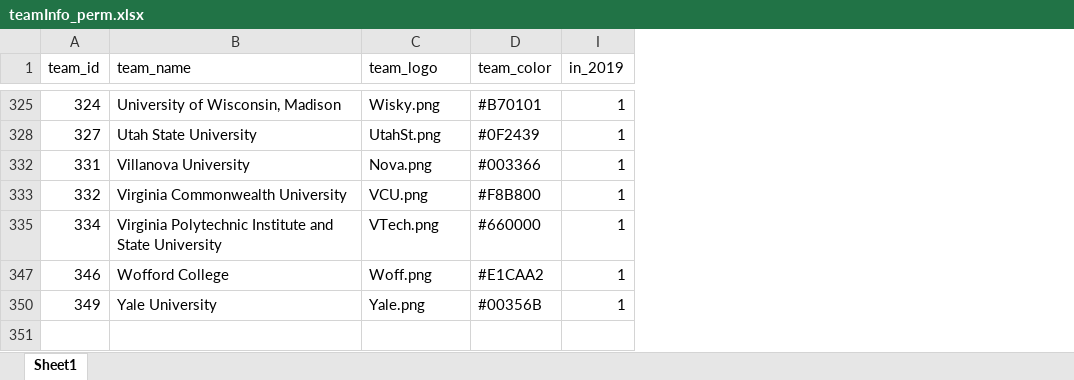
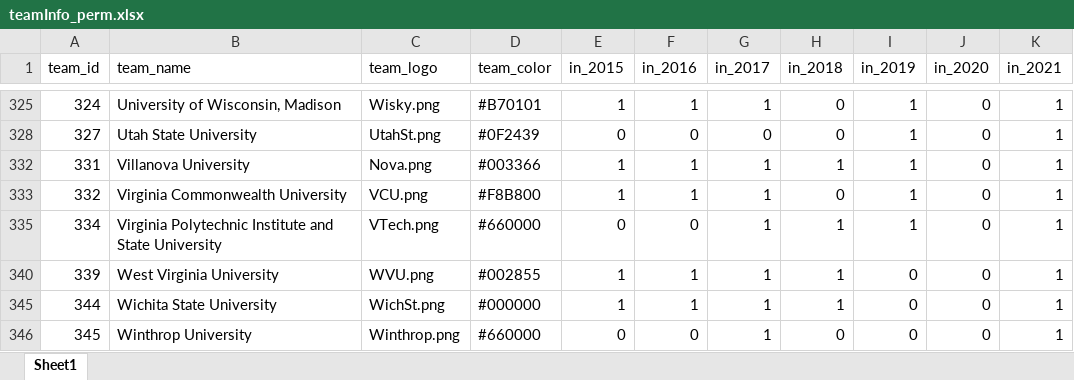
Before and after one commit to cms5109/march_madness_auction, an Excel workbook: scripts/teamInfo_perm.xlsx, sheet Sheet1, drawn as a sheet; only a part is shown, gaps mark what is left out; values as stored, in another font and other column widths than the file's, no borders; removed rows and columns are numbered as before the commit, all else as after; the diff covers the shown part only; the diff names each change by its address in the sheet, - before the commit and + after, or states it on an @@ line.

```diff
--- a/scripts/teamInfo_perm.xlsx (sheet Sheet1)
+++ b/scripts/teamInfo_perm.xlsx (sheet Sheet1)
@@ column E (in_2015) unhidden, rows 325-335: 1 | 0 | 1 | 1 | 0 @@
@@ column F (in_2016) unhidden, rows 325-335: 1 | 0 | 1 | 1 | 0 @@
@@ column G (in_2017) unhidden, rows 325-335: 1 | 0 | 1 | 1 | 1 @@
@@ column H (in_2018) unhidden, rows 325-335: 0 | 0 | 1 | 0 | 1 @@
+column J (in_2020), rows 325-335: all 0
+column K (in_2021), rows 325-335: all 1
-row 347: 346 | Wofford College | Woff.png | #E1CAA2 | 1
-row 350: 349 | Yale University | Yale.png | #00356B | 1
+row 340: 339 | West Virginia University | WVU.png | #002855 | 1 | 1 | 1 | 1 | 0 | 0 | 1
+row 345: 344 | Wichita State University | WichSt.png | #000000 | 1 | 1 | 1 | 1 | 0 | 0 | 1
+row 346: 345 | Winthrop University | Winthrop.png | #660000 | 0 | 0 | 1 | 0 | 0 | 0 | 1
```
Also changed, not shown: 37 added rows and 38 removed rows elsewhere in this sheet, formulas that keep their value, hidden cells, 24 other files.
